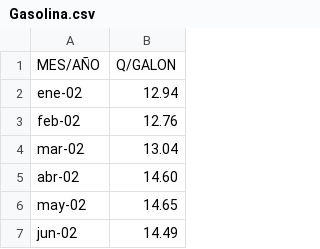
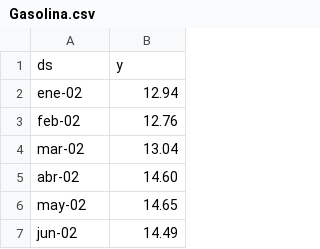
Before and after one commit to eliseovr/Precio_gasolina, a CSV file: Gasolina.csv, drawn as a sheet; only a part is shown; removed rows and columns are numbered as before the commit, all else as after; the diff covers the shown part only; the diff names each change by its address in the sheet, - before the commit and + after, or states it on an @@ line.

```diff
--- a/Gasolina.csv
+++ b/Gasolina.csv
-row 1: MES/AÑO | Q/GALON
+row 1: ds | y
```
Also changed, not shown: 68 removed rows elsewhere in this file.
